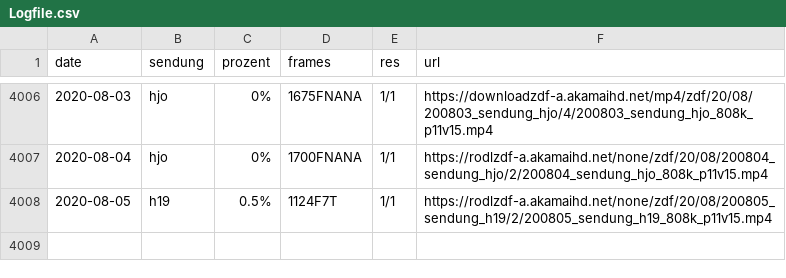
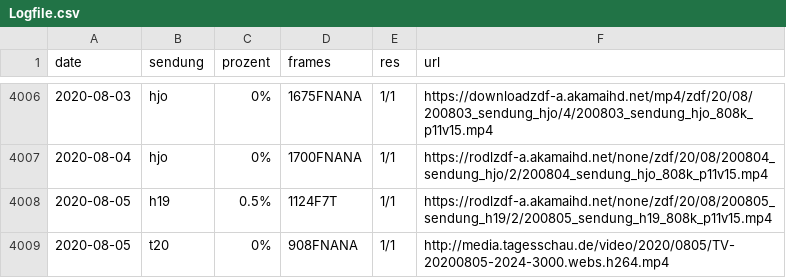
Before and after one commit to georoen/standbildNews, a CSV file: Logfile.csv, drawn as a sheet; only a part is shown, gaps mark what is left out.

Commit message:
t20 2020-08-05

```diff
--- a/Logfile.csv
+++ b/Logfile.csv
@@ -4008 +4008,2 @@ date,sendung,prozent,frames,res,url
 2020-08-05,h19,0.5%,1124F7T,1/1,https://rodlzdf-a.akamaihd.net/none/zdf/20/08/200805_sendung_h19/2/200805_sendung_h19_808k_p11v15.mp4
+2020-08-05,t20,0%,908FNANA,1/1,http://media.tagesschau.de/video/2020/0805/TV-20200805-2024-3000.webs.h264.mp4
```
